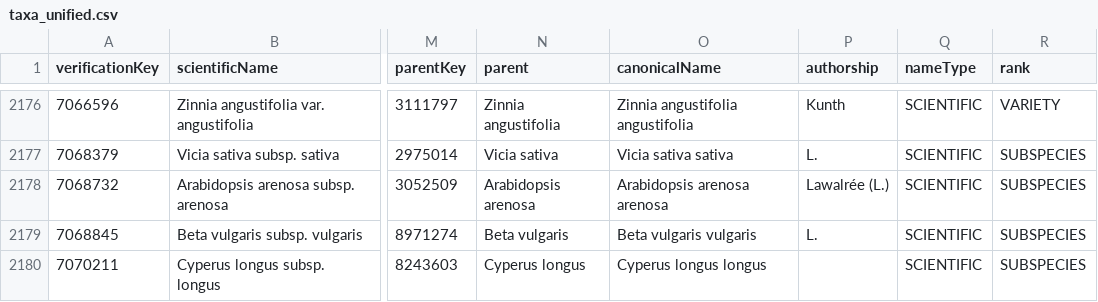
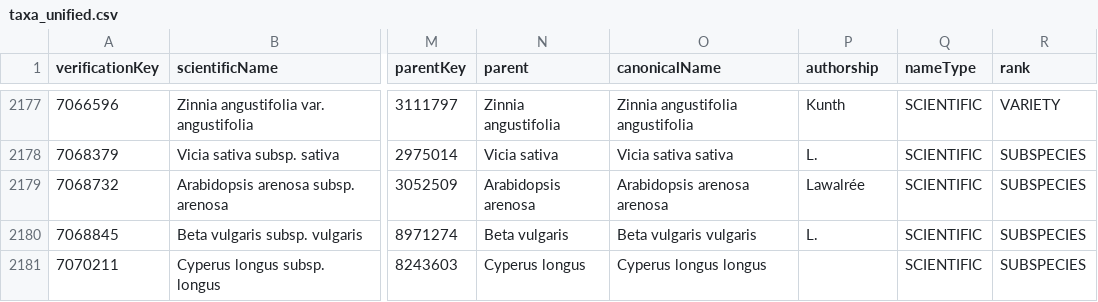
Before and after one commit to trias-project/unified-checklist, a CSV file: data/interim/taxa_unified.csv, drawn as a sheet; only a part is shown, gaps mark what is left out; addresses are those after the commit; the diff covers the shown part only; the diff names each change by its address in the sheet, - before the commit and + after, or states it on an @@ line.

```diff
--- a/data/interim/taxa_unified.csv
+++ b/data/interim/taxa_unified.csv
-P2179 (authorship): Lawalrée (L.)
+P2179 (authorship): Lawalrée
```
Also changed, not shown: 1 added row and 5 edited cells elsewhere in this file, data/interim/distributions_unified.csv, data/interim/speciesprofiles_unified.csv, 15 other files.
